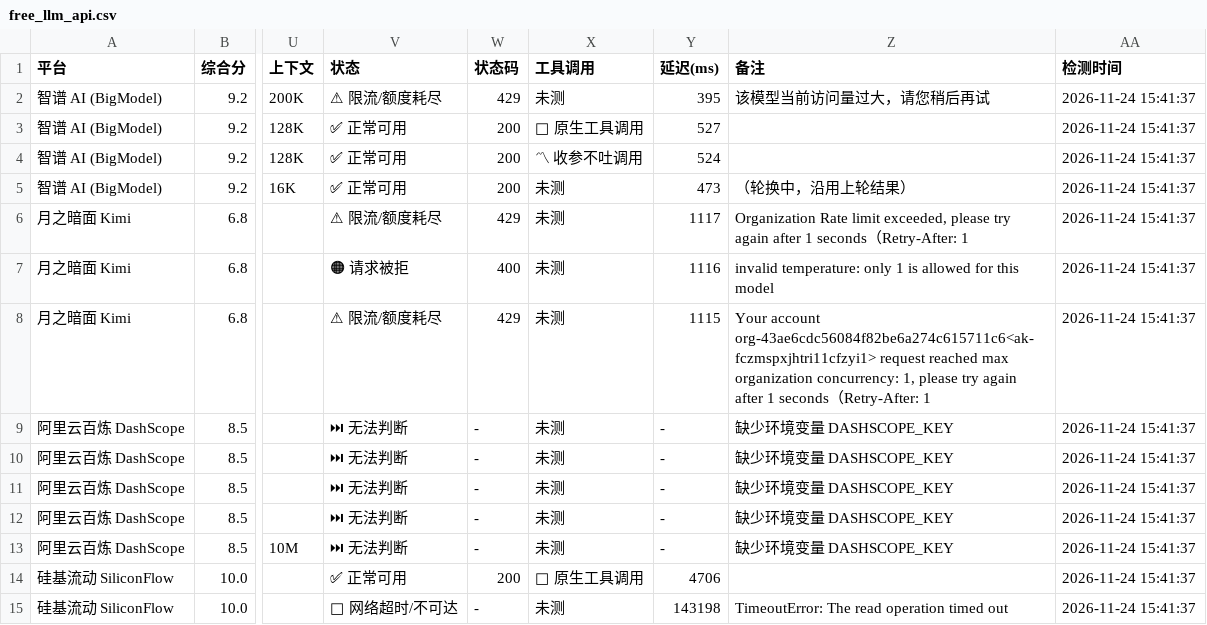
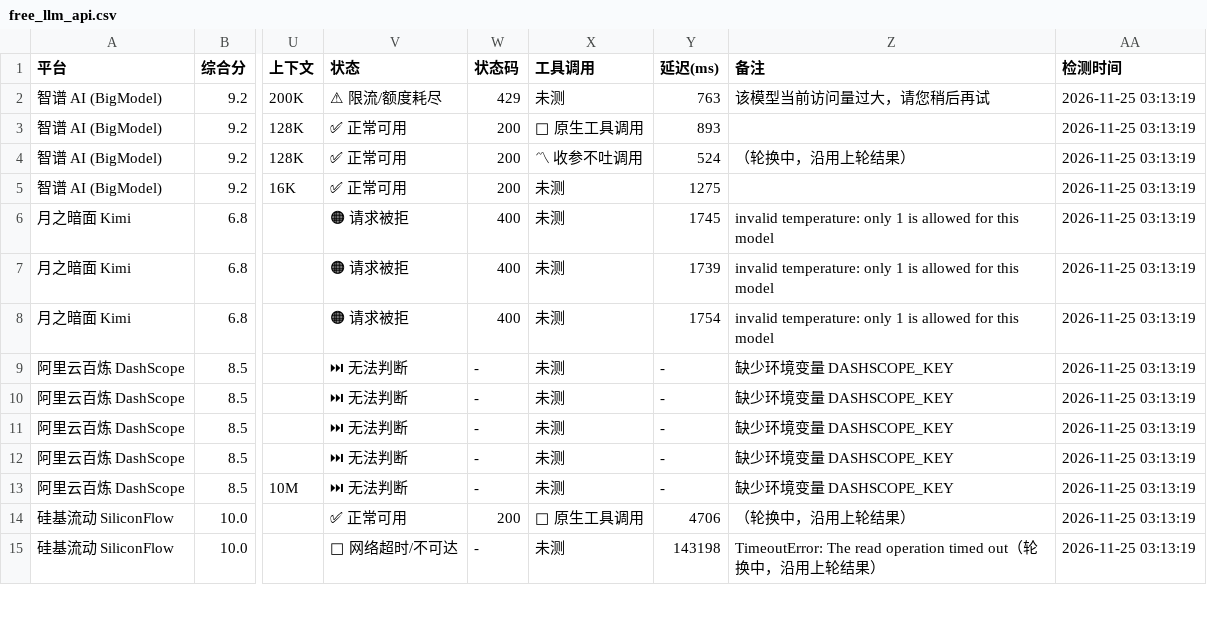
Before and after one commit to lifejx/free-llm-api-list, a CSV file: free_llm_api.csv, drawn as a sheet; only a part is shown, gaps mark what is left out; the diff covers the shown part only; the diff names each change by its address in the sheet, - before the commit and + after, or states it on an @@ line.

```diff
--- a/free_llm_api.csv
+++ b/free_llm_api.csv
-Y2 (延迟(ms)): 395
+Y2 (延迟(ms)): 763
-AA2:AA15 (检测时间): 2026-11-24 15:41:37
+AA2:AA15 (检测时间): 2026-11-25 03:13:19
-Y3 (延迟(ms)): 527
+Y3 (延迟(ms)): 893
-Z4 (备注): (empty)
+Z4 (备注): （轮换中，沿用上轮结果）
-Y5 (延迟(ms)): 473
+Y5 (延迟(ms)): 1275
-Z5 (备注): （轮换中，沿用上轮结果）
+Z5 (备注): (empty)
-V6 (状态): ⚠ 限流/额度耗尽
+V6 (状态): 🟠 请求被拒
-W6 (状态码): 429
+W6 (状态码): 400
-Y6 (延迟(ms)): 1117
+Y6 (延迟(ms)): 1745
-Z6 (备注): Organization Rate limit exceeded, please try again after 1 seconds（Retry-After: 1
+Z6 (备注): invalid temperature: only 1 is allowed for this model
-Y7 (延迟(ms)): 1116
+Y7 (延迟(ms)): 1739
-V8 (状态): ⚠ 限流/额度耗尽
+V8 (状态): 🟠 请求被拒
-W8 (状态码): 429
+W8 (状态码): 400
-Y8 (延迟(ms)): 1115
+Y8 (延迟(ms)): 1754
-Z8 (备注): Your account org-43ae6cdc56084f82be6a274c615711c6<ak-fczmspxjhtri11cfzyi1> request reached max organization concurrency: 1, please try again after 1 seconds（Retry-After: 1
+Z8 (备注): invalid temperature: only 1 is allowed for this model
-Z14 (备注): (empty)
+Z14 (备注): （轮换中，沿用上轮结果）
-Z15 (备注): …timed out
+Z15 (备注): …timed out（轮换中，沿用上轮结果）
```
Also changed, not shown: 127 edited cells elsewhere in this file, 6 other files.
